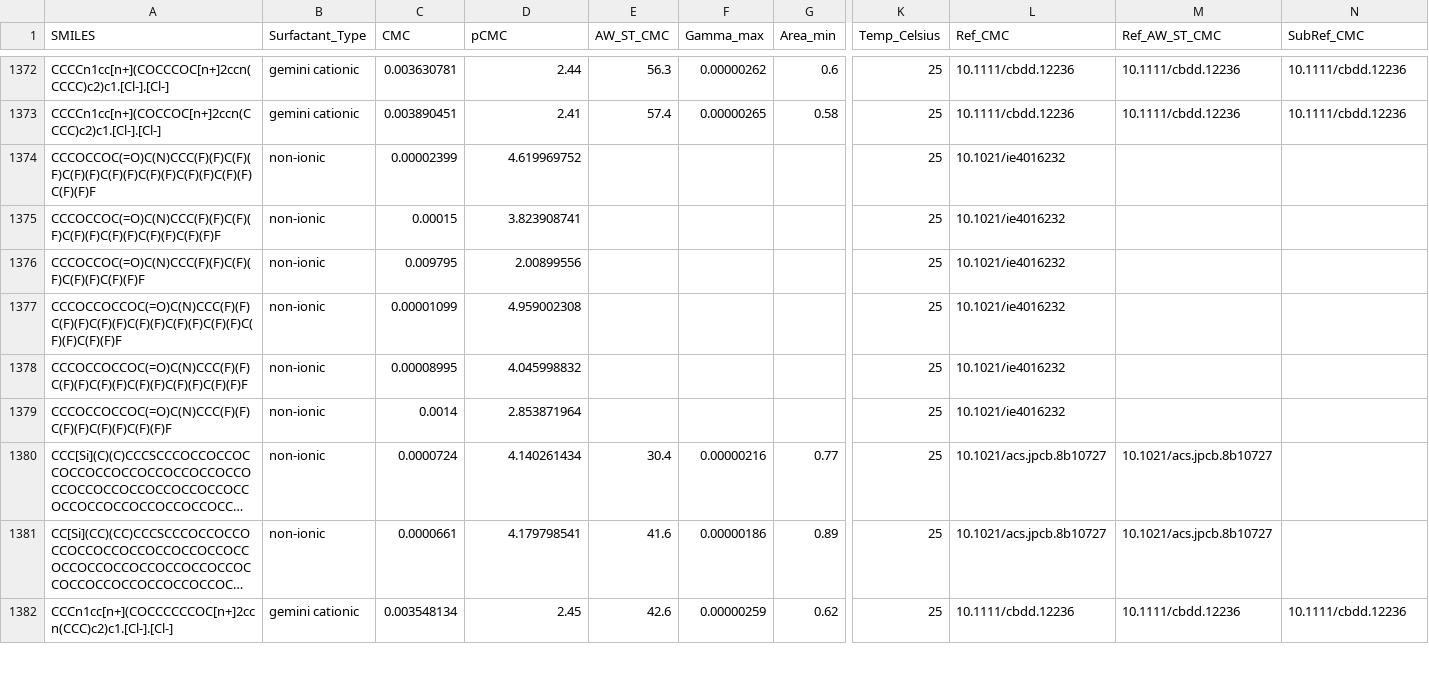
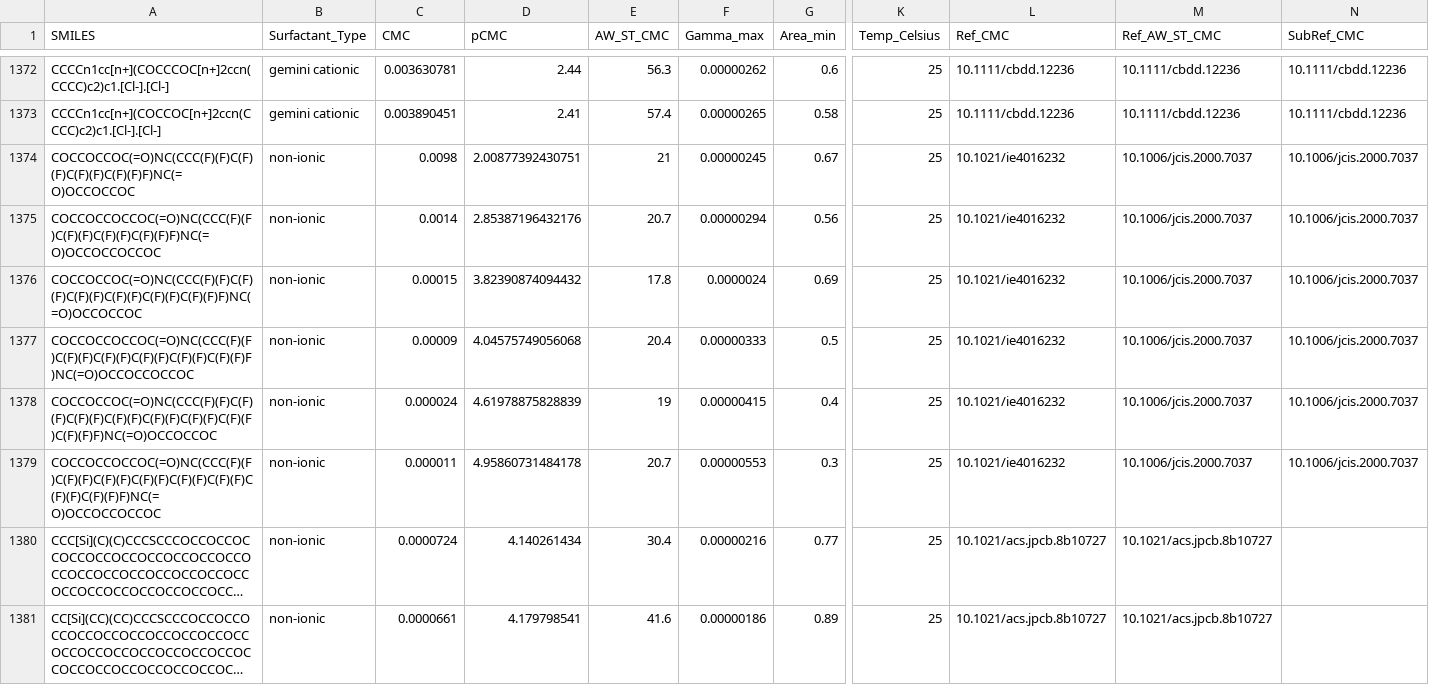
Before and after one commit to BigChemistry-RobotLab/SurfPro, a CSV file: data/surfpro_literature.csv, drawn as a sheet; only a part is shown, gaps mark what is left out; the shorter side is filled out with more unchanged rows; long unchanged cells end in …; removed rows and columns are numbered as before the commit, all else as after; rows hold the shown columns only; the diff names each change by its address in the sheet, - before the commit and + after, or states it on an @@ line.

Commit message:
fix 6 flourinated sturctures and add all properties from 10.1006/jcis.2000.7037

```diff
--- a/data/surfpro_literature.csv
+++ b/data/surfpro_literature.csv
-row 1374: CCCOCCOC(=O)C(N)CCC(F)(F)C(F)(F)C(F)(F)C(F)(F)C(F)(F)C(F)(F)C(F)(F)C(F)(F)F | non-ionic | 0.00002399 | 4.619969752 |  |  |  | 25 | 10.1021/ie4016232
-row 1375: CCCOCCOC(=O)C(N)CCC(F)(F)C(F)(F)C(F)(F)C(F)(F)C(F)(F)C(F)(F)F | non-ionic | 0.00015 | 3.823908741 |  |  |  | 25 | 10.1021/ie4016232
-row 1376: CCCOCCOC(=O)C(N)CCC(F)(F)C(F)(F)C(F)(F)C(F)(F)F | non-ionic | 0.009795 | 2.00899556 |  |  |  | 25 | 10.1021/ie4016232
-row 1377: CCCOCCOCCOC(=O)C(N)CCC(F)(F)C(F)(F)C(F)(F)C(F)(F)C(F)(F)C(F)(F)C(F)(F)C(F)(F)F | non-ionic | 0.00001099 | 4.959002308 |  |  |  | 25 | 10.1021/ie4016232
-row 1378: CCCOCCOCCOC(=O)C(N)CCC(F)(F)C(F)(F)C(F)(F)C(F)(F)C(F)(F)C(F)(F)F | non-ionic | 0.00008995 | 4.045998832 |  |  |  | 25 | 10.1021/ie4016232
-row 1379: CCCOCCOCCOC(=O)C(N)CCC(F)(F)C(F)(F)C(F)(F)C(F)(F)F | non-ionic | 0.0014 | 2.853871964 |  |  |  | 25 | 10.1021/ie4016232
+row 1374: COCCOCCOC(=O)NC(CCC(F)(F)C(F)(F)C(F)(F)C(F)(F)F)NC(=O)OCCOCCOC | non-ionic | 0.0098 | 2.00877392430751 | 21 | 0.00000245 | 0.67 | 25 | 10.1021/ie4016232 | 10.1006/jcis.2000.7037 | 10.1006/jcis.2000.7037
+row 1375: COCCOCCOCCOC(=O)NC(CCC(F)(F)C(F)(F)C(F)(F)C(F)(F)F)NC(=O)OCCOCCOCCOC | non-ionic | 0.0014 | 2.85387196432176 | 20.7 | 0.00000294 | 0.56 | 25 | 10.1021/ie4016232 | 10.1006/jcis.2000.7037 | 10.1006/jcis.2000.7037
+row 1376: COCCOCCOC(=O)NC(CCC(F)(F)C(F)(F)C(F)(F)C(F)(F)C(F)(F)C(F)(F)F)NC(=O)OCCOCCOC | non-ionic | 0.00015 | 3.82390874094432 | 17.8 | 0.0000024 | 0.69 | 25 | 10.1021/ie4016232 | 10.1006/jcis.2000.7037 | 10.1006/jcis.2000.7037
+row 1377: COCCOCCOCCOC(=O)NC(CCC(F)(F)C(F)(F)C(F)(F)C(F)(F)C(F)(F)C(F)(F)F)NC(=O)OCCOCCOCCOC | non-ionic | 0.00009 | 4.04575749056068 | 20.4 | 0.00000333 | 0.5 | 25 | 10.1021/ie4016232 | 10.1006/jcis.2000.7037 | 10.1006/jcis.2000.7037
+row 1378: COCCOCCOC(=O)NC(CCC(F)(F)C(F)(F)C(F)(F)C(F)(F)C(F)(F)C(F)(F)C(F)(F)C(F)(F)F)NC(=O)OCCOCCOC | non-ionic | 0.000024 | 4.61978875828839 | 19 | 0.00000415 | 0.4 | 25 | 10.1021/ie4016232 | 10.1006/jcis.2000.7037 | 10.1006/jcis.2000.7037
+row 1379: COCCOCCOCCOC(=O)NC(CCC(F)(F)C(F)(F)C(F)(F)C(F)(F)C(F)(F)C(F)(F)C(F)(F)C(F)(F)F)NC(=O)OCCOCCOCCOC | non-ionic | 0.000011 | 4.95860731484178 | 20.7 | 0.00000553 | 0.3 | 25 | 10.1021/ie4016232 | 10.1006/jcis.2000.7037 | 10.1006/jcis.2000.7037
```
